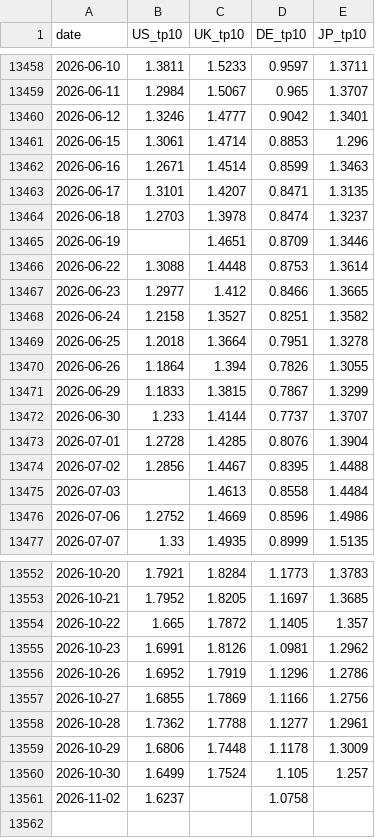
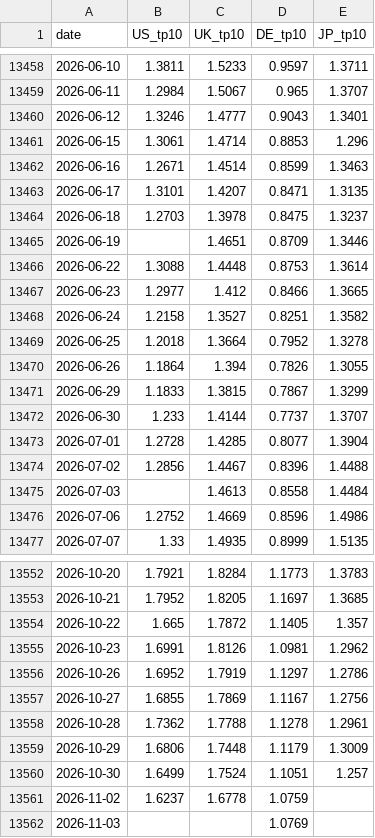
Before and after one commit to WillBtK/term_structure, a CSV file: exports/term_premia_10y_daily.csv, drawn as a sheet; only a part is shown, gaps mark what is left out; the diff covers the shown part only.

```diff
--- a/exports/term_premia_10y_daily.csv
+++ b/exports/term_premia_10y_daily.csv
@@ -13459,3 +13459,3 @@ date,US_tp10,UK_tp10,DE_tp10,JP_tp10
 2026-06-11,1.2984,1.5067,0.965,1.3707
-2026-06-12,1.3246,1.4777,0.9042,1.3401
+2026-06-12,1.3246,1.4777,0.9043,1.3401
 2026-06-15,1.3061,1.4714,0.8853,1.296
@@ -13463,3 +13463,3 @@ date,US_tp10,UK_tp10,DE_tp10,JP_tp10
 2026-06-17,1.3101,1.4207,0.8471,1.3135
-2026-06-18,1.2703,1.3978,0.8474,1.3237
+2026-06-18,1.2703,1.3978,0.8475,1.3237
 2026-06-19,,1.4651,0.8709,1.3446
@@ -13468,3 +13468,3 @@ date,US_tp10,UK_tp10,DE_tp10,JP_tp10
 2026-06-24,1.2158,1.3527,0.8251,1.3582
-2026-06-25,1.2018,1.3664,0.7951,1.3278
+2026-06-25,1.2018,1.3664,0.7952,1.3278
 2026-06-26,1.1864,1.394,0.7826,1.3055
@@ -13472,4 +13472,4 @@ date,US_tp10,UK_tp10,DE_tp10,JP_tp10
 2026-06-30,1.233,1.4144,0.7737,1.3707
-2026-07-01,1.2728,1.4285,0.8076,1.3904
-2026-07-02,1.2856,1.4467,0.8395,1.4488
+2026-07-01,1.2728,1.4285,0.8077,1.3904
+2026-07-02,1.2856,1.4467,0.8396,1.4488
 2026-07-03,,1.4613,0.8558,1.4484
@@ -13555,7 +13555,8 @@ date,US_tp10,UK_tp10,DE_tp10,JP_tp10
 2026-10-23,1.6991,1.8126,1.0981,1.2962
-2026-10-26,1.6952,1.7919,1.1296,1.2786
-2026-10-27,1.6855,1.7869,1.1166,1.2756
-2026-10-28,1.7362,1.7788,1.1277,1.2961
-2026-10-29,1.6806,1.7448,1.1178,1.3009
-2026-10-30,1.6499,1.7524,1.105,1.257
-2026-11-02,1.6237,,1.0758,
+2026-10-26,1.6952,1.7919,1.1297,1.2786
+2026-10-27,1.6855,1.7869,1.1167,1.2756
+2026-10-28,1.7362,1.7788,1.1278,1.2961
+2026-10-29,1.6806,1.7448,1.1179,1.3009
+2026-10-30,1.6499,1.7524,1.1051,1.257
+2026-11-02,1.6237,1.6778,1.0759,
+2026-11-03,,,1.0769,
```
Also changed, not shown: 29 edited cells elsewhere in this file, 2 other files.
